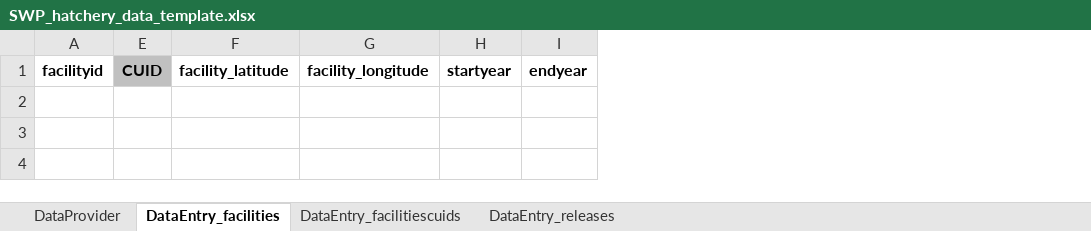
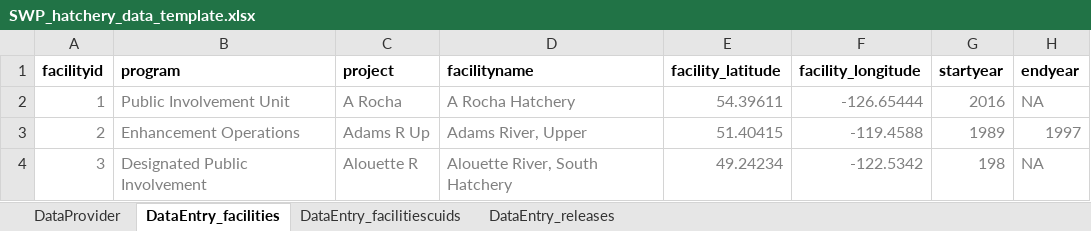
Before and after one commit to salmonwatersheds/population-indicators, an Excel workbook: hatchery-releases/data/SWP_hatchery_data_template.xlsx, sheet DataEntry_facilities, drawn as a sheet; values as stored, in another font and other column widths than the file's, no borders; removed rows and columns are numbered as before the commit, all else as after; the diff names each change by its address in the sheet, - before the commit and + after, or states it on an @@ line.

```diff
--- a/hatchery-releases/data/SWP_hatchery_data_template.xlsx (sheet DataEntry_facilities)
+++ b/hatchery-releases/data/SWP_hatchery_data_template.xlsx (sheet DataEntry_facilities)
-column E (CUID), empty
@@ column B (program) unhidden, empty @@
@@ column C (project) unhidden, empty @@
@@ column D (facilityname) unhidden, empty @@
+row 2: 1 | Public Involvement Unit | A Rocha | A Rocha Hatchery | 54.39611 | -126.65444 | 2016 | NA
+row 3: 2 | Enhancement Operations | Adams R Up | Adams River, Upper | 51.40415 | -119.4588 | 1989 | 1997
+row 4: 3 | Designated Public Involvement | Alouette R | Alouette River, South Hatchery | 49.24234 | -122.5342 | 198 | NA
```
Also changed, not shown: sheet DataEntry_releases, sheet DataEntry_facilitiescuids, sheet DataProvider, 1 other file.
